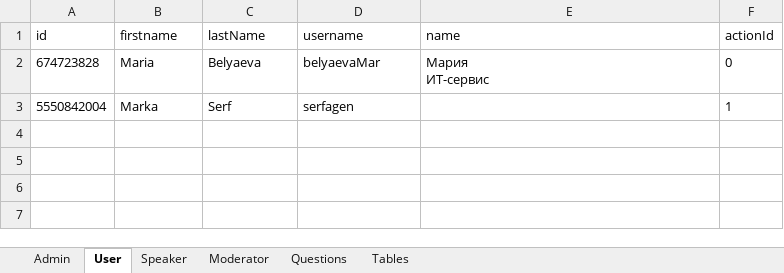
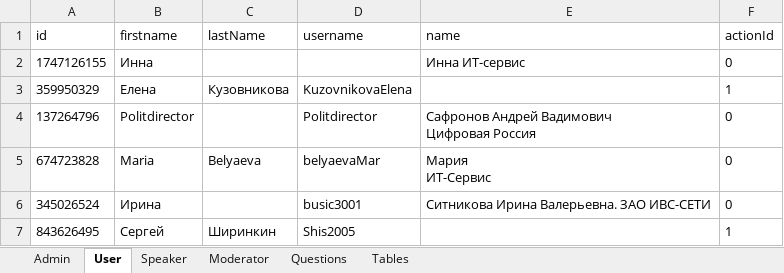
Before and after one commit to serfa9en/telegram-bot-ivs-corp-forum, an Excel workbook: src/main/java/files/dataBased.xlsx, sheet User, drawn as a sheet; values as stored, in another font and other column widths than the file's, no borders; removed rows and columns are numbered as before the commit, all else as after; ↵ is a line break in a cell; the diff names each change by its address in the sheet, - before the commit and + after, or states it on an @@ line.

```diff
--- a/src/main/java/files/dataBased.xlsx (sheet User)
+++ b/src/main/java/files/dataBased.xlsx (sheet User)
+row 2: 1747126155 | Инна |  |  | Инна ИТ-сервис | 0
+row 3: 359950329 | Елена | Кузовникова | KuzovnikovaElena |  | 1
+row 4: 137264796 | Politdirector |  | Politdirector | Сафронов Андрей Вадимович ↵ Цифровая Россия | 0
-E5 (name): Мария ↵ ИТ-сервис
+E5 (name): Мария ↵ ИТ-Сервис
-row 3: 5550842004 | Marka | Serf | serfagen |  | 1
+row 6: 345026524 | Ирина |  | busic3001 | Ситникова Ирина Валерьевна. ЗАО ИВС-СЕТИ | 0
+row 7: 843626495 | Сергей | Ширинкин | Shis2005 |  | 1
```
Also changed, not shown: sheet Speaker, sheet Tables, sheet Moderator, sheet Questions, 13 other files.
